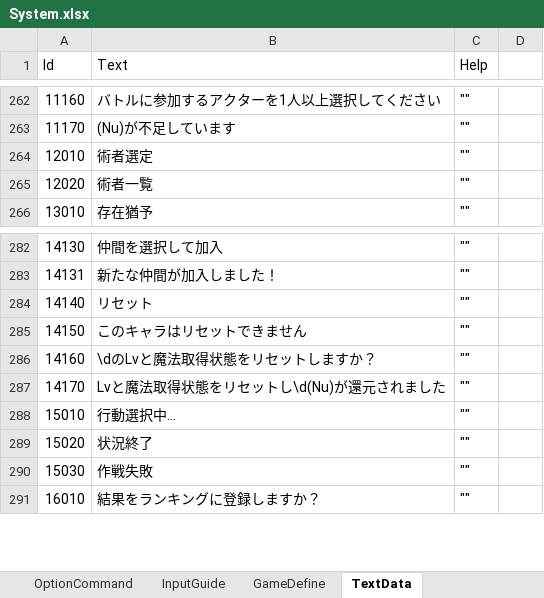
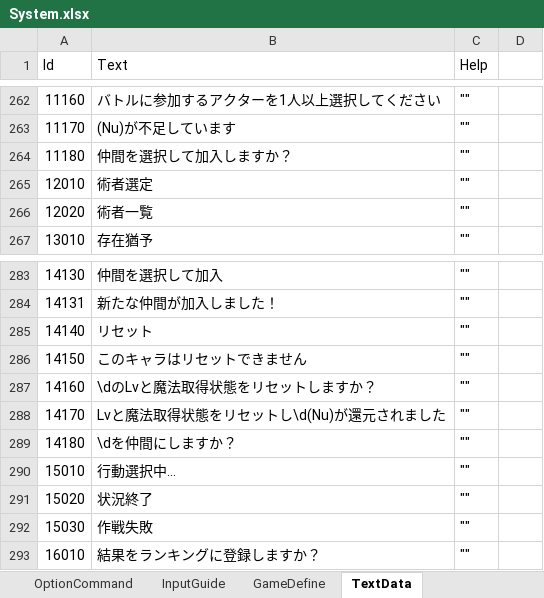
Before and after one commit to seedsclaft/unity, an Excel workbook: Assets/Data/System.xlsx, sheet TextData, drawn as a sheet; only a part is shown, gaps mark what is left out; values as stored, in another font and other column widths than the file's, no borders; the diff names each change by its address in the sheet, - before the commit and + after, or states it on an @@ line.

```diff
--- a/Assets/Data/System.xlsx (sheet TextData)
+++ b/Assets/Data/System.xlsx (sheet TextData)
+row 264: 11180 | 仲間を選択して加入しますか？ | ""
+row 289: 14180 | \dを仲間にしますか？ | ""
```
Also changed, not shown: Assets/Data/Stages.xlsx, 17 other files.
